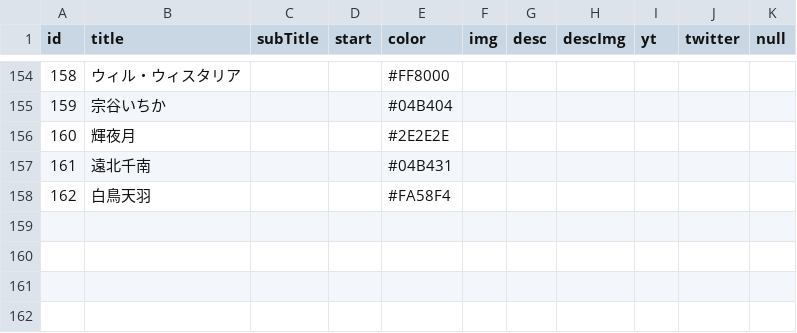
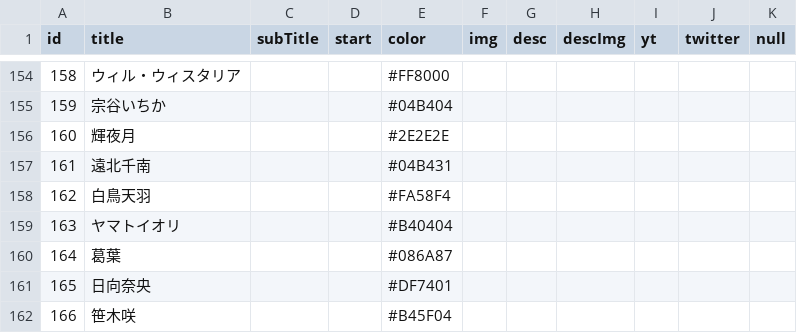
Before and after one commit to 238g/Cute, a CSV file: datas/VtuberDebut/Events.csv, drawn as a sheet; only a part is shown, gaps mark what is left out; the diff names each change by its address in the sheet, - before the commit and + after, or states it on an @@ line.

```diff
--- a/datas/VtuberDebut/Events.csv
+++ b/datas/VtuberDebut/Events.csv
+row 159: 163 | ヤマトイオリ |  |  | #B40404
+row 160: 164 | 葛葉 |  |  | #086A87
+row 161: 165 | 日向奈央 |  |  | #DF7401
+row 162: 166 | 笹木咲 |  |  | #B45F04
```
Also changed, not shown: datas/VtuberBirthday/Events.csv, 1 other file.
